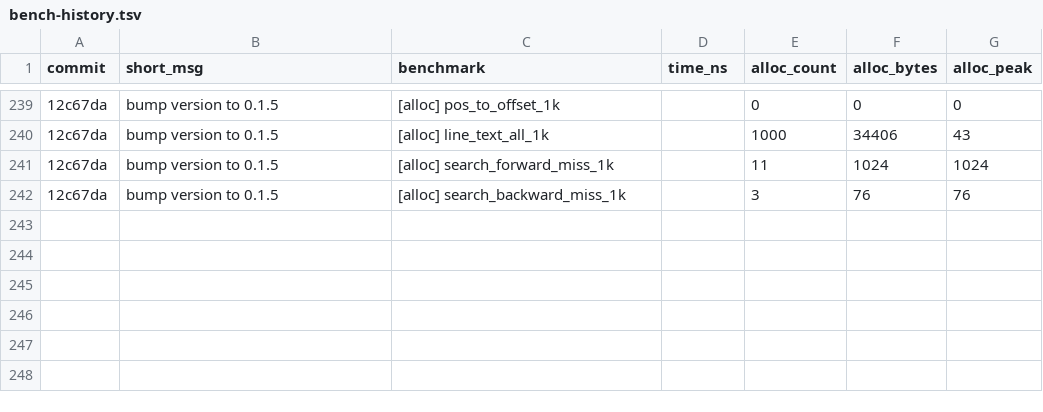
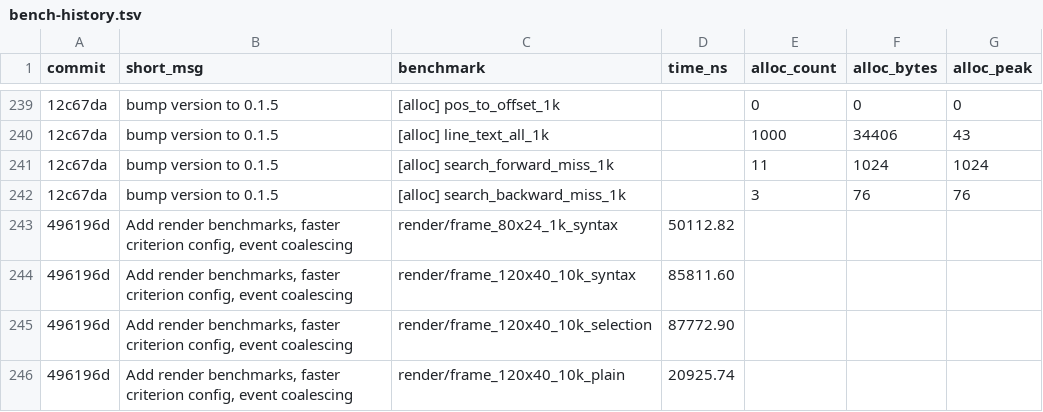
Before and after one commit to joshuarli/e, a TSV file: benchmarks/history/bench-history.tsv, drawn as a sheet; only a part is shown, gaps mark what is left out; the diff names each change by its address in the sheet, - before the commit and + after, or states it on an @@ line.

```diff
--- a/benchmarks/history/bench-history.tsv
+++ b/benchmarks/history/bench-history.tsv
+row 243: 496196d | Add render benchmarks, faster criterion config, event coalescing | render/frame_80x24_1k_syntax | 50112.82
+row 244: 496196d | Add render benchmarks, faster criterion config, event coalescing | render/frame_120x40_10k_syntax | 85811.60
+row 245: 496196d | Add render benchmarks, faster criterion config, event coalescing | render/frame_120x40_10k_selection | 87772.90
+row 246: 496196d | Add render benchmarks, faster criterion config, event coalescing | render/frame_120x40_10k_plain | 20925.74
```
Also changed, not shown: 4 other files.
